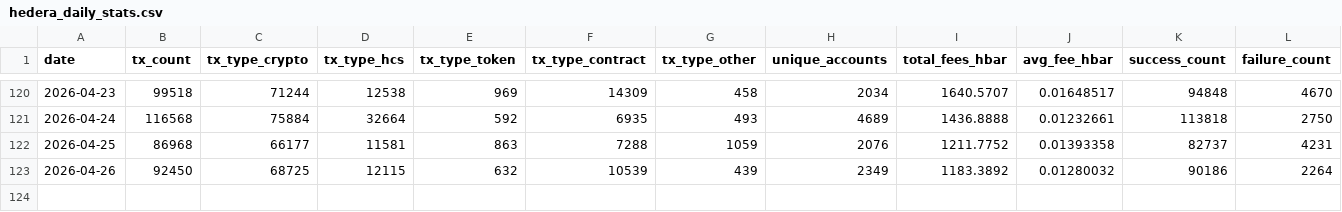
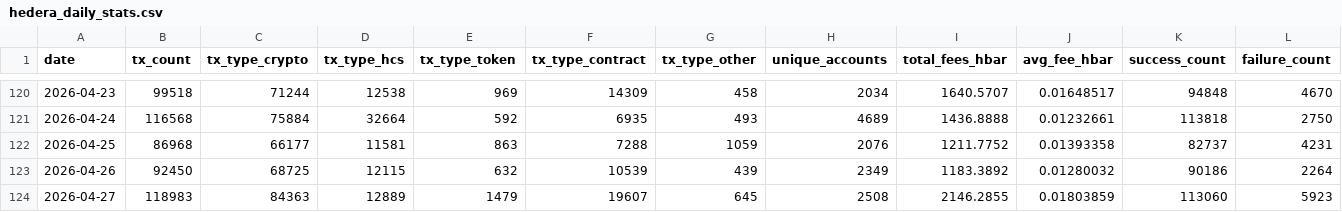
Before and after one commit to kaldun-tech/dune-hedera-dashboard, a CSV file: data/hedera_daily_stats.csv, drawn as a sheet; only a part is shown, gaps mark what is left out.

```diff
--- a/data/hedera_daily_stats.csv
+++ b/data/hedera_daily_stats.csv
@@ -123 +123,2 @@ date,tx_count,tx_type_crypto,tx_type_hcs,tx_type_token,tx_type_contract,tx_type_
 2026-04-26,92450,68725,12115,632,10539,439,2349,1183.3892,0.01280032,90186,2264
+2026-04-27,118983,84363,12889,1479,19607,645,2508,2146.2855,0.01803859,113060,5923
```
